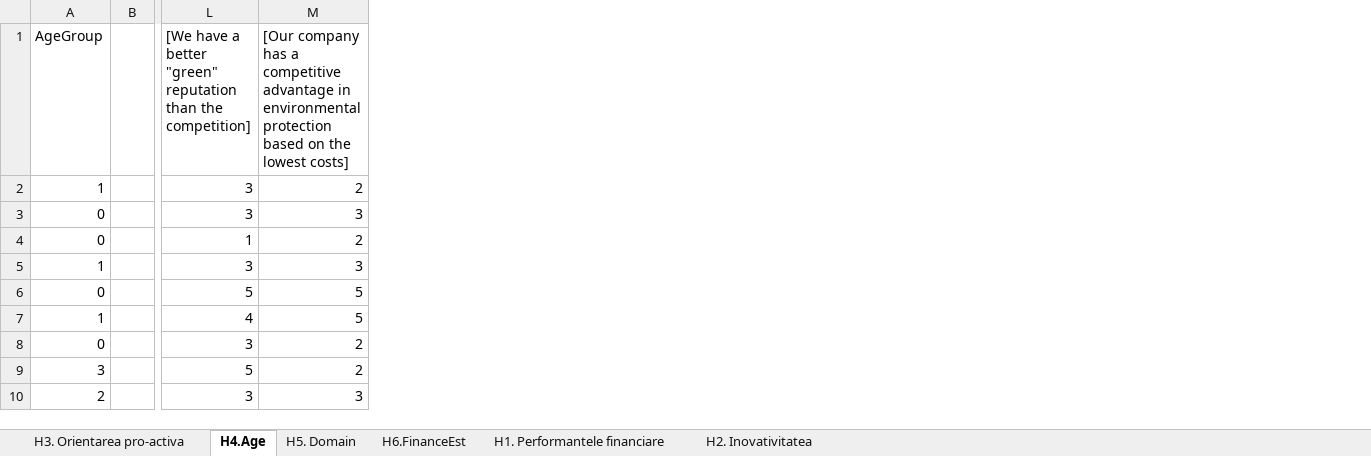
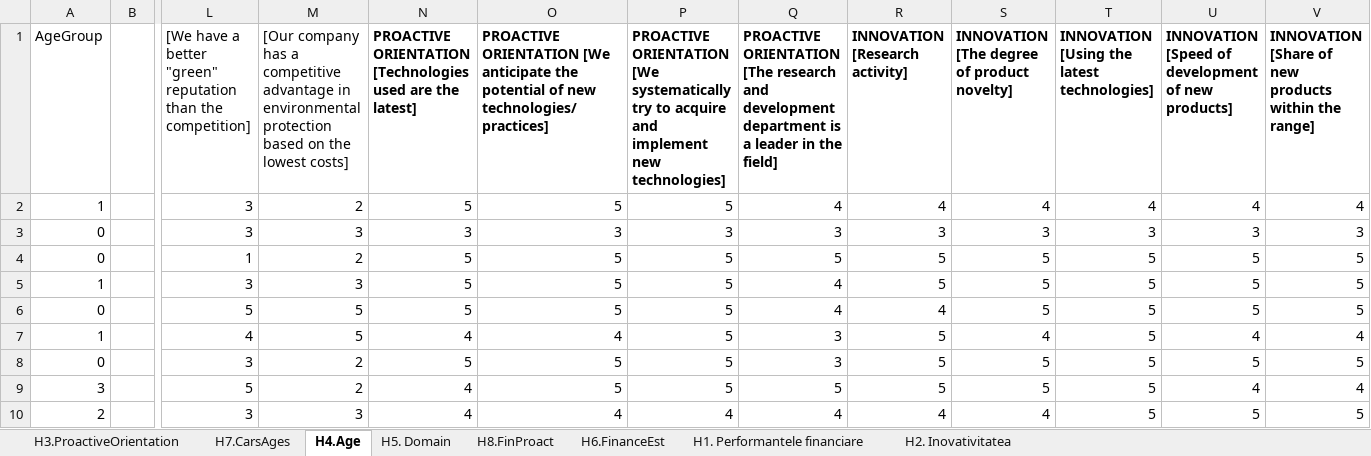
Before and after one commit to mecchmatProjects/Econometrics, an Excel workbook: Data_Excel_Bins.xlsx, sheet H4.Age, drawn as a sheet; only a part is shown, gaps mark what is left out; values as stored, in another font and other column widths than the file's, no borders; the diff names each change by its address in the sheet, - before the commit and + after, or states it on an @@ line.

```diff
--- a/Data_Excel_Bins.xlsx (sheet H4.Age)
+++ b/Data_Excel_Bins.xlsx (sheet H4.Age)
-sheet tab: H3. Orientarea pro-activa
+sheet tab: H3.ProactiveOrientation
+sheet tab: H7.CarsAges
+sheet tab: H8.FinProact
+column N, rows 1-10: PROACTIVE ORIENTATION [Technologies used are the latest] | 5 | 3 | 5 | 5 | 5 | 4 | 5 | 4 | 4
+column O, rows 1-10: PROACTIVE ORIENTATION [We anticipate the potential of new technologies/practices] | 5 | 3 | 5 | 5 | 5 | 4 | 5 | 5 | 4
+column P, rows 1-10: PROACTIVE ORIENTATION [We systematically try to acquire and implement new technologies] | 5 | 3 | 5 | 5 | 5 | 5 | 5 | 5 | 4
+column Q, rows 1-10: PROACTIVE ORIENTATION [The research and development department is a leader in the field] | 4 | 3 | 5 | 4 | 4 | 3 | 3 | 5 | 4
+column R (INNOVATION [Research activity]), rows 2-10: 4 | 3 | 5 | 5 | 4 | 5 | 5 | 5 | 4
+column S, rows 1-10: INNOVATION [The degree of product novelty] | 4 | 3 | 5 | 5 | 5 | 4 | 5 | 5 | 4
+column T, rows 1-10: INNOVATION [Using the latest technologies] | 4 | 3 | 5 | 5 | 5 | 5 | 5 | 5 | 5
+column U, rows 1-10: INNOVATION [Speed of development of new products] | 4 | 3 | 5 | 5 | 5 | 4 | 5 | 4 | 5
+column V, rows 1-10: INNOVATION [Share of new products within the range] | 4 | 3 | 5 | 5 | 5 | 4 | 5 | 4 | 5
```
Also changed, not shown: sheet H5. Domain, sheet Н6.FinanceEst, CTS_Campanie R30 Iarna 2019-2020_English.xlsx, Chestionar_Transforemed.xlsx, 6 other files.
